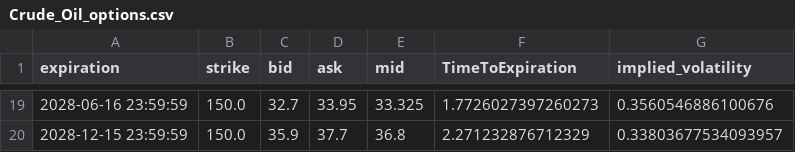
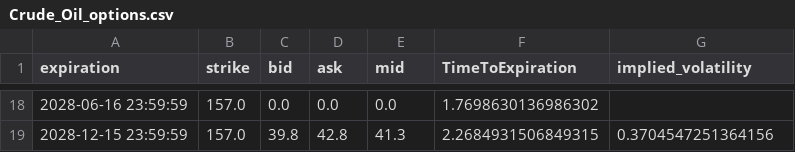
Before and after one commit to Gab1trs/Market-Dashboard, a CSV file: options/Crude_Oil_options.csv, drawn as a sheet; only a part is shown, gaps mark what is left out; the diff covers the shown part only.

```diff
--- a/options/Crude_Oil_options.csv
+++ b/options/Crude_Oil_options.csv
@@ -19,2 +18,2 @@ expiration,strike,bid,ask,mid,TimeToExpiration,implied_volatility
-2028-06-16 23:59:59,150.0,32.7,33.95,33.325,1.7726027397260273,0.3560546886100676
-2028-12-15 23:59:59,150.0,35.9,37.7,36.8,2.271232876712329,0.33803677534093957
+2028-06-16 23:59:59,157.0,0.0,0.0,0.0,1.7698630136986302,
+2028-12-15 23:59:59,157.0,39.8,42.8,41.3,2.2684931506849315,0.3704547251364156
```
Also changed, not shown: 1 removed row and 95 edited cells elsewhere in this file, data/SPY_data.csv, data/all_assets_prices.csv, 42 other files.
